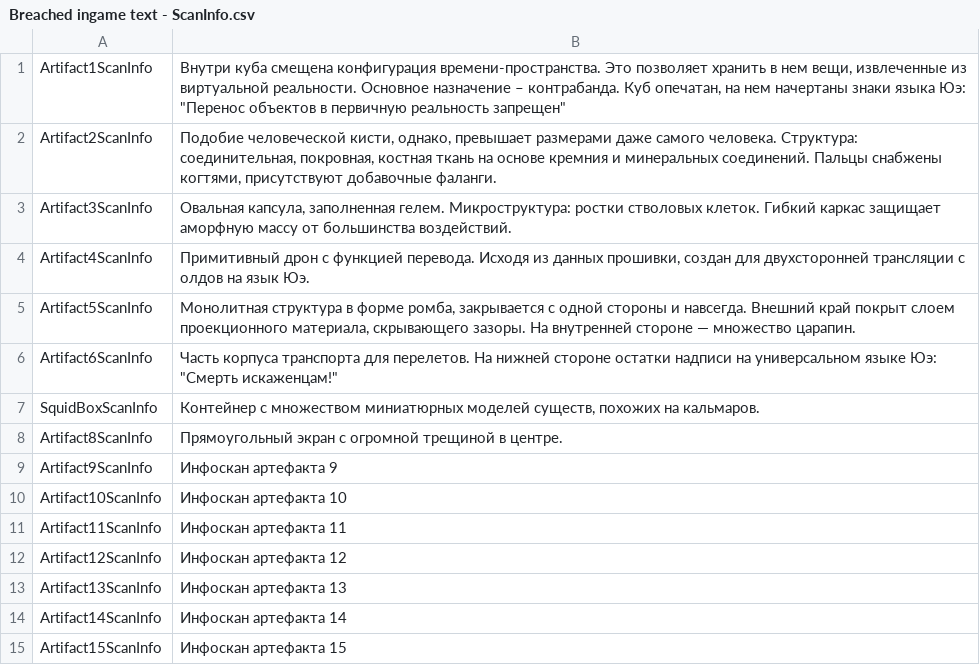
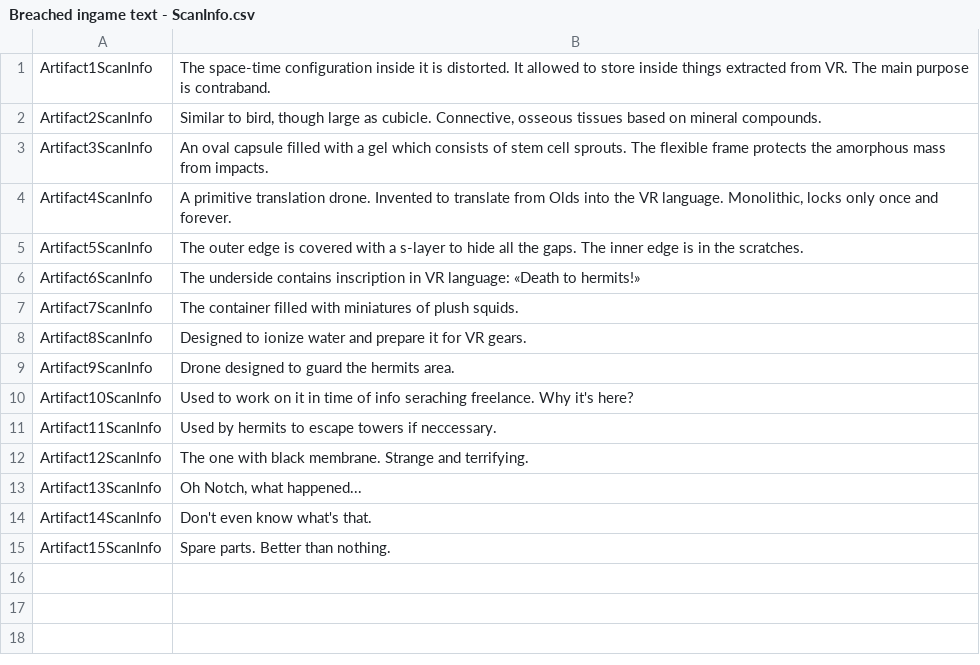
Before and after one commit to Elringus/BreachedUnity, a CSV file: Assets/Resources/LocalText/Breached ingame text - ScanInfo.csv, drawn as a sheet.

Commit message:
dump the text

```diff
--- a/Assets/Resources/LocalText/Breached ingame text - ScanInfo.csv
+++ b/Assets/Resources/LocalText/Breached ingame text - ScanInfo.csv
@@ -1,15 +1,15 @@
-Artifact1ScanInfo,"Внутри куба смещена конфигурация времени-пространства. Это позволяет хранить в нем вещи, извлеченные из виртуальной реальности. Основное назначение – контрабанда. Куб опечатан, на нем начертаны знаки языка Юэ: ""Перенос объектов в первичную реальность запрещен"""
-Artifact2ScanInfo,"Подобие человеческой кисти, однако, превышает размерами даже самого человека. Структура: соединительная, покровная, костная ткань на основе кремния и минеральных соединений. Пальцы снабжены когтями, присутствуют добавочные фаланги."
-Artifact3ScanInfo,"Овальная капсула, заполненная гелем. Микроструктура: ростки стволовых клеток. Гибкий каркас защищает аморфную массу от большинства воздействий."
-Artifact4ScanInfo,"Примитивный дрон с функцией перевода. Исходя из данных прошивки, создан для двухсторонней трансляции с олдов на язык Юэ."
-Artifact5ScanInfo,"Монолитная структура в форме ромба, закрывается с одной стороны и навсегда. Внешний край покрыт слоем проекционного материала, скрывающего зазоры. На внутренней стороне — множество царапин."
-Artifact6ScanInfo,"Часть корпуса транспорта для перелетов. На нижней стороне остатки надписи на универсальном языке Юэ: ""Смерть искаженцам!"""
-SquidBoxScanInfo,"Контейнер с множеством миниатюрных моделей существ, похожих на кальмаров."
-Artifact8ScanInfo,Прямоугольный экран с огромной трещиной в центре.
-Artifact9ScanInfo,Инфоскан артефакта 9
-Artifact10ScanInfo,Инфоскан артефакта 10
-Artifact11ScanInfo,Инфоскан артефакта 11
-Artifact12ScanInfo,Инфоскан артефакта 12
-Artifact13ScanInfo,Инфоскан артефакта 13
-Artifact14ScanInfo,Инфоскан артефакта 14
-Artifact15ScanInfo,Инфоскан артефакта 15
+Artifact1ScanInfo,The space-time configuration inside it is distorted. It allowed to store inside things extracted from VR. The main purpose is contraband.
+Artifact2ScanInfo,"Similar to bird, though large as cubicle. Connective, osseous tissues based on mineral compounds."
+Artifact3ScanInfo,An oval capsule filled with a gel which consists of stem cell sprouts. The flexible frame protects the amorphous mass from impacts.
+Artifact4ScanInfo,"A primitive translation drone. Invented to translate from Olds into the VR language. Monolithic, locks only once and forever."
+Artifact5ScanInfo,The outer edge is covered with a s-layer to hide all the gaps. The inner edge is in the scratches.
+Artifact6ScanInfo, The underside contains inscription in VR language: «Death to hermits!»
+Artifact7ScanInfo,The container filled with miniatures of plush squids.
+Artifact8ScanInfo,Designed to ionize water and prepare it for VR gears.
+Artifact9ScanInfo,Drone designed to guard the hermits area.
+Artifact10ScanInfo,Used to work on it in time of info seraching freelance. Why it's here?
+Artifact11ScanInfo,Used by hermits to escape towers if neccessary.
+Artifact12ScanInfo,The one with black membrane. Strange and terrifying.
+Artifact13ScanInfo,"Oh Notch, what happened..."
+Artifact14ScanInfo,Don't even know what's that.
+Artifact15ScanInfo,Spare parts. Better than nothing.
```
Also changed, not shown: Assets/Resources/LocalText/Breached ingame text - Artifacts.csv, Assets/Resources/LocalText/Breached ingame text - Journal.csv, 2 other files.
